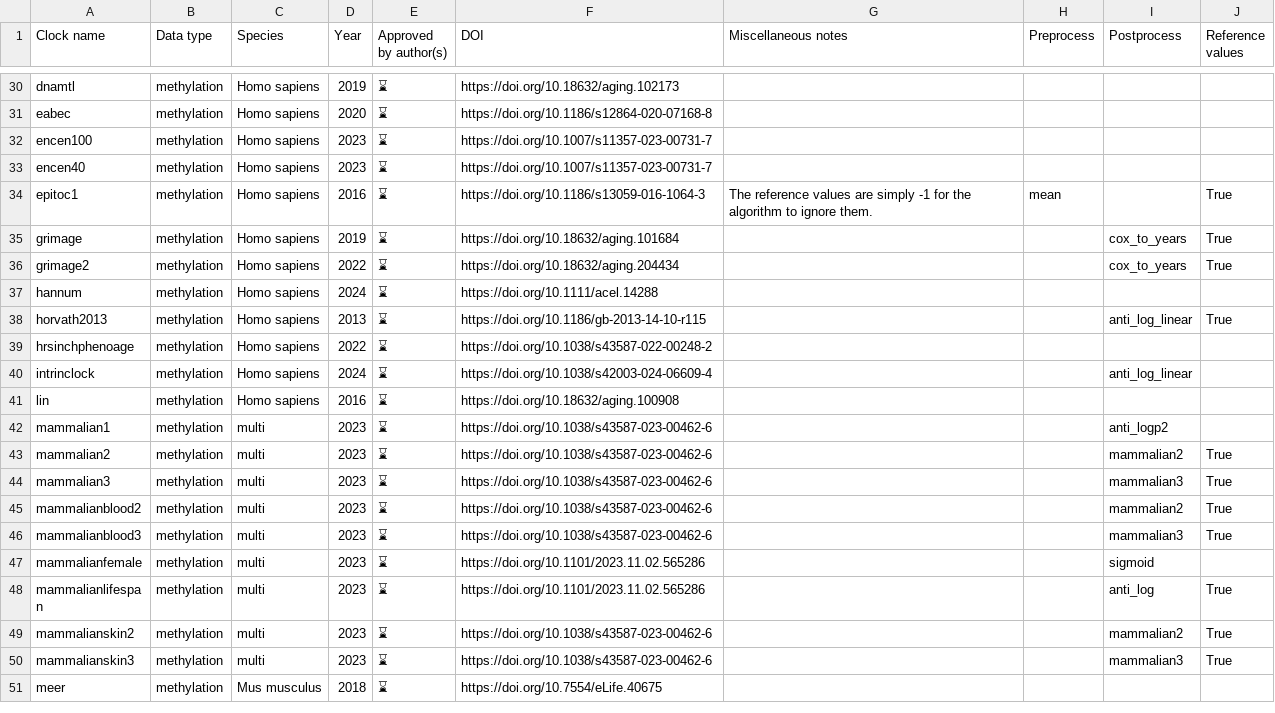
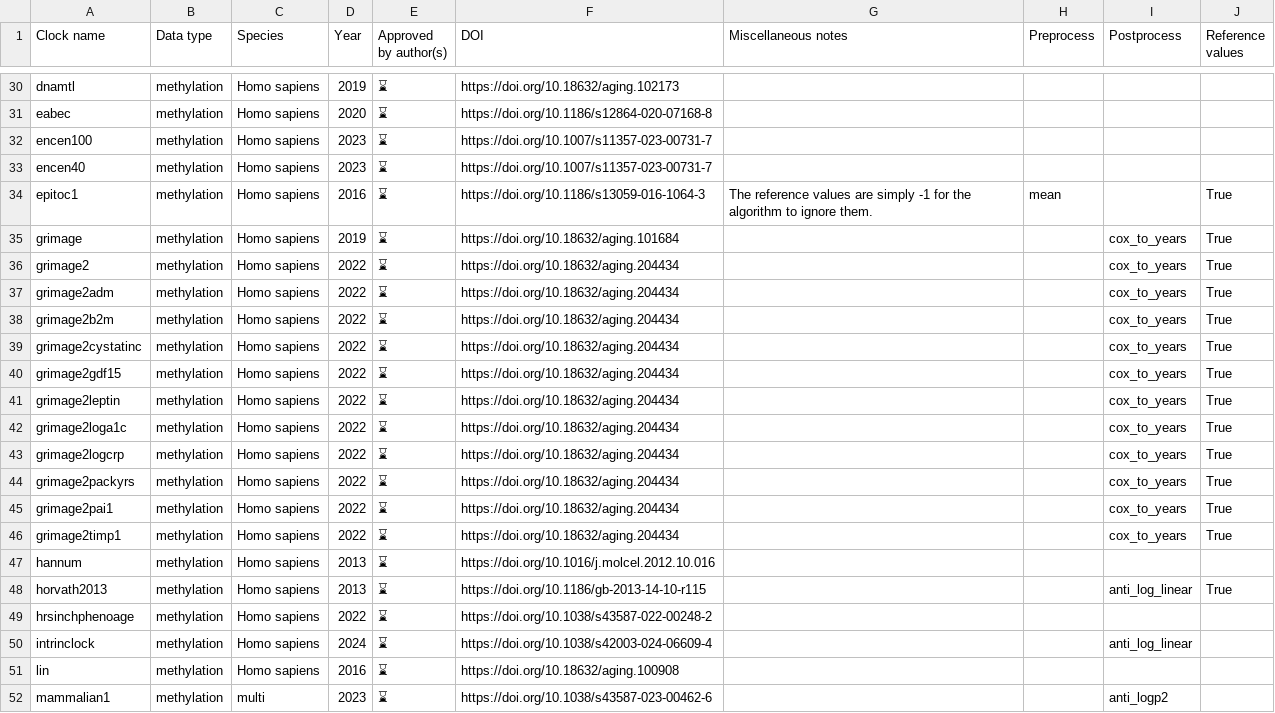
Before and after one commit to rsinghlab/pyaging, a CSV file: docs/_static/clock_glossary.csv, drawn as a sheet; only a part is shown, gaps mark what is left out; the shorter side is filled out with more unchanged rows.

```diff
--- a/docs/_static/clock_glossary.csv
+++ b/docs/_static/clock_glossary.csv
@@ -36,3 +36,13 @@ grimage,methylation,Homo sapiens,2019,⌛,https://doi.org/10.18632/aging.101684,
 grimage2,methylation,Homo sapiens,2022,⌛,https://doi.org/10.18632/aging.204434,,,cox_to_years,True
-hannum,methylation,Homo sapiens,2024,⌛,https://doi.org/10.1111/acel.14288,,,,
+grimage2adm,methylation,Homo sapiens,2022,⌛,https://doi.org/10.18632/aging.204434,,,cox_to_years,True
+grimage2b2m,methylation,Homo sapiens,2022,⌛,https://doi.org/10.18632/aging.204434,,,cox_to_years,True
+grimage2cystatinc,methylation,Homo sapiens,2022,⌛,https://doi.org/10.18632/aging.204434,,,cox_to_years,True
+grimage2gdf15,methylation,Homo sapiens,2022,⌛,https://doi.org/10.18632/aging.204434,,,cox_to_years,True
+grimage2leptin,methylation,Homo sapiens,2022,⌛,https://doi.org/10.18632/aging.204434,,,cox_to_years,True
+grimage2loga1c,methylation,Homo sapiens,2022,⌛,https://doi.org/10.18632/aging.204434,,,cox_to_years,True
+grimage2logcrp,methylation,Homo sapiens,2022,⌛,https://doi.org/10.18632/aging.204434,,,cox_to_years,True
+grimage2packyrs,methylation,Homo sapiens,2022,⌛,https://doi.org/10.18632/aging.204434,,,cox_to_years,True
+grimage2pai1,methylation,Homo sapiens,2022,⌛,https://doi.org/10.18632/aging.204434,,,cox_to_years,True
+grimage2timp1,methylation,Homo sapiens,2022,⌛,https://doi.org/10.18632/aging.204434,,,cox_to_years,True
+hannum,methylation,Homo sapiens,2013,⌛,https://doi.org/10.1016/j.molcel.2012.10.016,,,,
 horvath2013,methylation,Homo sapiens,2013,⌛,https://doi.org/10.1186/gb-2013-14-10-r115,,,anti_log_linear,True
```
Also changed, not shown: 34 other files.
